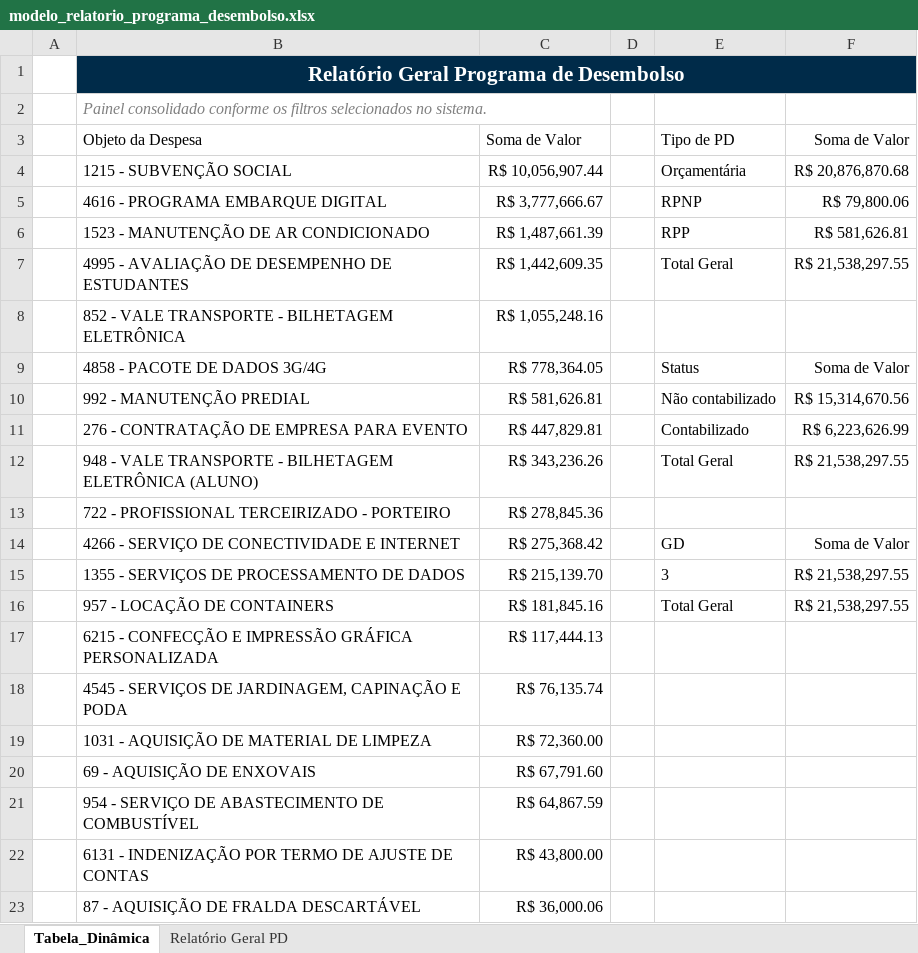
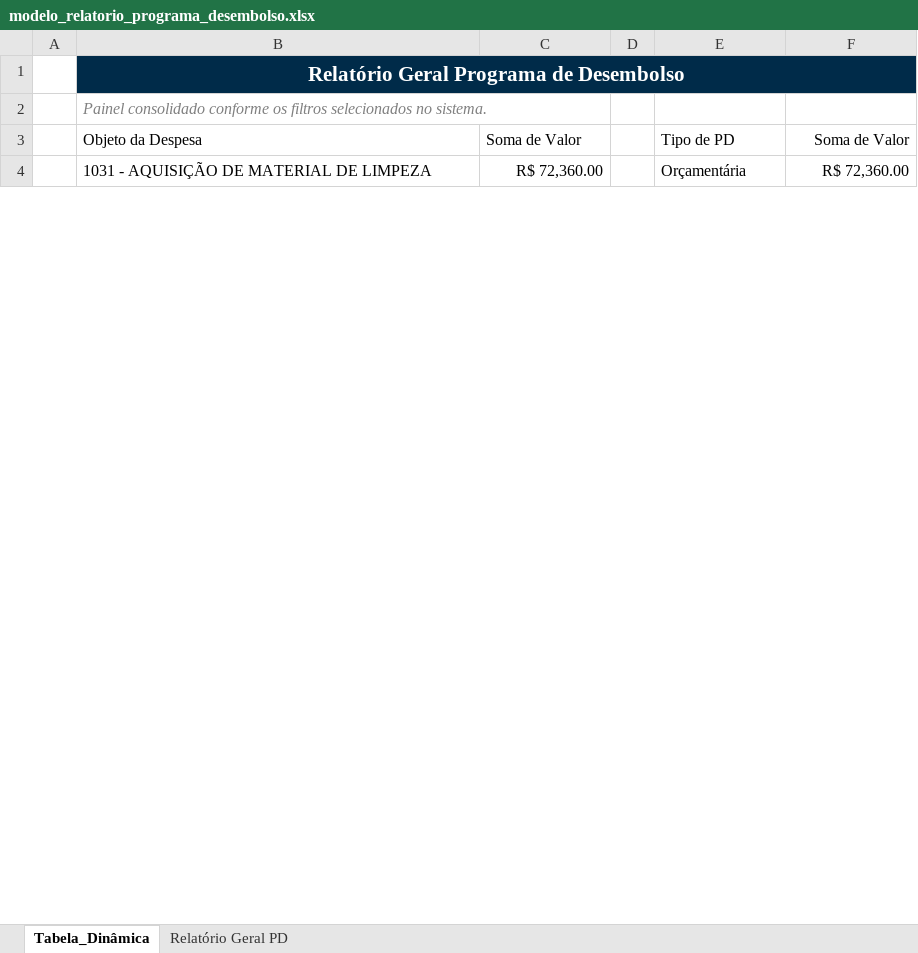
Before and after one commit to victorbrenner-jpg/dashboard-seaf, an Excel workbook: modelos/modelo_relatorio_programa_desembolso.xlsx, sheet Tabela_Dinâmica, drawn as a sheet; only a part is shown; values as stored, in another font and other column widths than the file's, no borders; removed rows and columns are numbered as before the commit, all else as after; the diff covers the shown part only; the diff names each change by its address in the sheet, - before the commit and + after, or states it on an @@ line.

```diff
--- a/modelos/modelo_relatorio_programa_desembolso.xlsx (sheet Tabela_Dinâmica)
+++ b/modelos/modelo_relatorio_programa_desembolso.xlsx (sheet Tabela_Dinâmica)
-row 4:  | 1215 - SUBVENÇÃO SOCIAL | R$ 10,056,907.44 |  | Orçamentária | R$ 20,876,870.68
-row 5:  | 4616 - PROGRAMA EMBARQUE DIGITAL | R$ 3,777,666.67 |  | RPNP | R$ 79,800.06
-row 6:  | 1523 - MANUTENÇÃO DE AR CONDICIONADO | R$ 1,487,661.39 |  | RPP | R$ 581,626.81
-row 7:  | 4995 - AVALIAÇÃO DE DESEMPENHO DE ESTUDANTES | R$ 1,442,609.35 |  | Total Geral | R$ 21,538,297.55
-row 8:  | 852 - VALE TRANSPORTE - BILHETAGEM ELETRÔNICA | R$ 1,055,248.16
-row 9:  | 4858 - PACOTE DE DADOS 3G/4G | R$ 778,364.05 |  | Status | Soma de Valor
-row 10:  | 992 - MANUTENÇÃO PREDIAL | R$ 581,626.81 |  | Não contabilizado | R$ 15,314,670.56
-row 11:  | 276 - CONTRATAÇÃO DE EMPRESA PARA EVENTO | R$ 447,829.81 |  | Contabilizado | R$ 6,223,626.99
-row 12:  | 948 - VALE TRANSPORTE - BILHETAGEM ELETRÔNICA (ALUNO) | R$ 343,236.26 |  | Total Geral | R$ 21,538,297.55
-row 13:  | 722 - PROFISSIONAL TERCEIRIZADO - PORTEIRO | R$ 278,845.36
-row 14:  | 4266 - SERVIÇO DE CONECTIVIDADE E INTERNET | R$ 275,368.42 |  | GD | Soma de Valor
-row 15:  | 1355 - SERVIÇOS DE PROCESSAMENTO DE DADOS | R$ 215,139.70 |  | 3 | R$ 21,538,297.55
-row 16:  | 957 - LOCAÇÃO DE CONTAINERS | R$ 181,845.16 |  | Total Geral | R$ 21,538,297.55
-row 17:  | 6215 - CONFECÇÃO E IMPRESSÃO GRÁFICA PERSONALIZADA | R$ 117,444.13
-row 18:  | 4545 - SERVIÇOS DE JARDINAGEM, CAPINAÇÃO E PODA | R$ 76,135.74
-E4: (empty)
+E4: Orçamentária
-F4: (empty)
+F4: R$ 72,360.00
-row 20:  | 69 - AQUISIÇÃO DE ENXOVAIS | R$ 67,791.60
-row 21:  | 954 - SERVIÇO DE ABASTECIMENTO DE COMBUSTÍVEL | R$ 64,867.59
-row 22:  | 6131 - INDENIZAÇÃO POR TERMO DE AJUSTE DE CONTAS | R$ 43,800.00
-row 23:  | 87 - AQUISIÇÃO DE FRALDA DESCARTÁVEL | R$ 36,000.06
```
Also changed, not shown: 7 added rows, 7 removed rows and 10 edited cells elsewhere in this sheet, sheet Relatório Geral PD, modelos/modelo_relatorio_liquidacao.xlsx.
